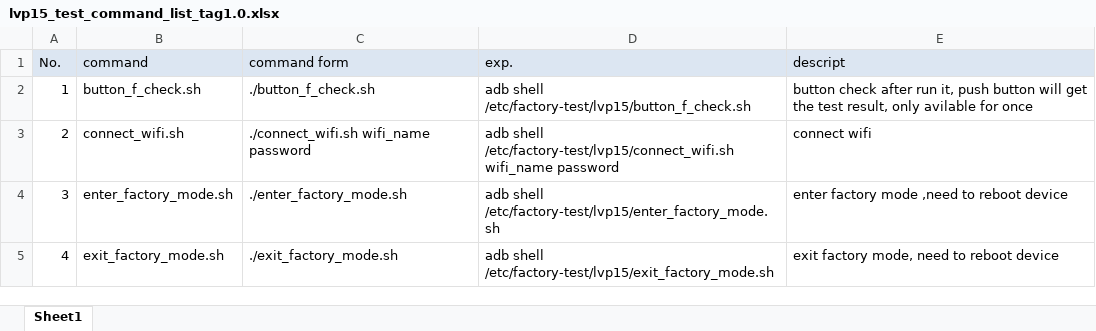
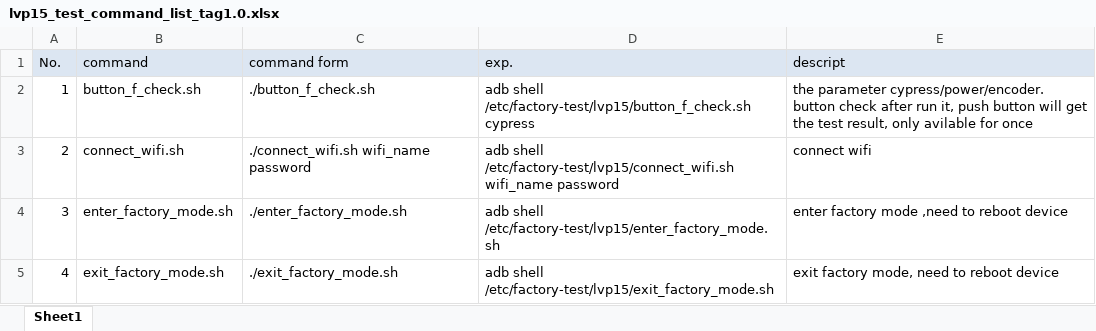
Before and after one commit to tymphany/factory-test, an Excel workbook: lvp15_test_command_list_tag1.0.xlsx, sheet Sheet1, drawn as a sheet; only a part is shown; values as stored, in another font and other column widths than the file's, no borders; the diff covers the shown part only; the diff names each change by its address in the sheet, - before the commit and + after, or states it on an @@ line.

```diff
--- a/lvp15_test_command_list_tag1.0.xlsx (sheet Sheet1)
+++ b/lvp15_test_command_list_tag1.0.xlsx (sheet Sheet1)
-D2 (exp.): …shell /etc/factory-test/lvp15/button_f_check.sh
+D2 (exp.): …shell /etc/factory-test/lvp15/button_f_check.sh cypress
-E2 (descript): button check…
+E2 (descript): the parameter cypress/power/encoder. button check…
```
Also changed, not shown: 24 added rows, 6 edited cells and cell formats elsewhere in this sheet.
